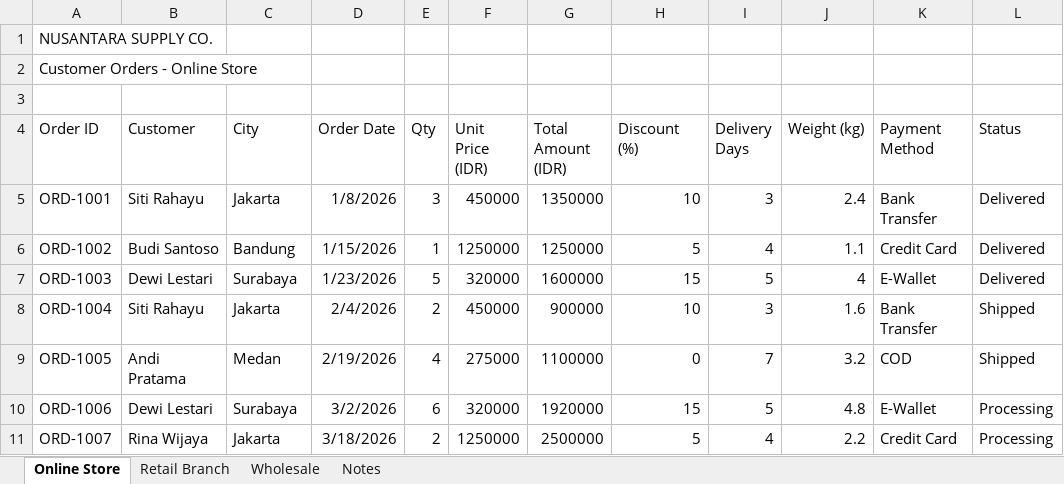
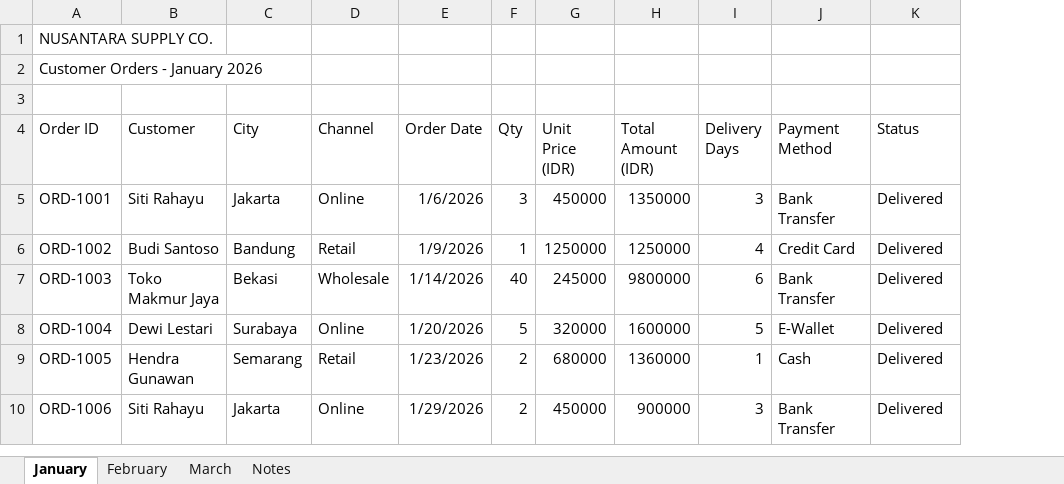
Before and after one commit to kelvianlab/SheetSnap, an Excel workbook: examples/sample-sales-orders.xlsx, sheet January, drawn as a sheet; values as stored, in another font and other column widths than the file's, no borders; removed rows and columns are numbered as before the commit, all else as after; the diff names each change by its address in the sheet, - before the commit and + after, or states it on an @@ line.

```diff
--- a/examples/sample-sales-orders.xlsx (sheet January)
+++ b/examples/sample-sales-orders.xlsx (sheet January)
-sheet tab: Online Store
+sheet tab: January
-sheet tab: Retail Branch
+sheet tab: February
-sheet tab: Wholesale
+sheet tab: March
+column D (Channel), rows 5-6: Online | Retail; row 8: Online; row 10: Online
-column H (Discount (%)), rows 5-8: 10 | 5 | 15 | 10
-column J (Weight (kg)), rows 5-8: 2.4 | 1.1 | 4 | 1.6
-A2 (Order ID): Customer Orders - Online Store
+A2 (Order ID): Customer Orders - January 2026
-E5 (Order Date): 1/8/2026
+E5 (Order Date): 1/6/2026
-E6 (Order Date): 1/15/2026
+E6 (Order Date): 1/9/2026
+row 7: ORD-1003 | Toko Makmur Jaya | Bekasi | Wholesale | 1/14/2026 | 40 | 245000 | 9800000 | 6 | Bank Transfer | Delivered
-A8 (Order ID): ORD-1003
+A8 (Order ID): ORD-1004
-E8 (Order Date): 1/23/2026
+E8 (Order Date): 1/20/2026
+row 9: ORD-1005 | Hendra Gunawan | Semarang | Retail | 1/23/2026 | 2 | 680000 | 1360000 | 1 | Cash | Delivered
-A10 (Order ID): ORD-1004
+A10 (Order ID): ORD-1006
-E10 (Order Date): 2/4/2026
+E10 (Order Date): 1/29/2026
-K10 (Status): Shipped
+K10 (Status): Delivered
-row 9: ORD-1005 | Andi Pratama | Medan | 2/19/2026 | 4 | 275000 | 1100000 | 0 | 7 | 3.2 | COD | Shipped
-row 10: ORD-1006 | Dewi Lestari | Surabaya | 3/2/2026 | 6 | 320000 | 1920000 | 15 | 5 | 4.8 | E-Wallet | Processing
-row 11: ORD-1007 | Rina Wijaya | Jakarta | 3/18/2026 | 2 | 1250000 | 2500000 | 5 | 4 | 2.2 | Credit Card | Processing
```
Also changed, not shown: sheet February, sheet March, sheet Notes, 4 other files.
